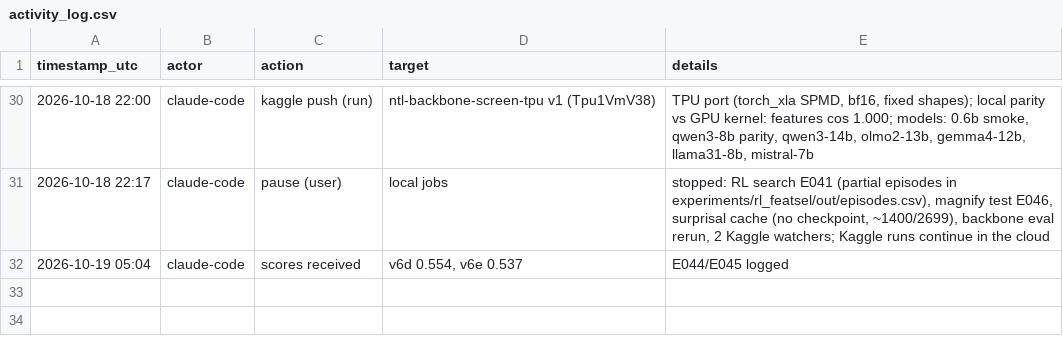
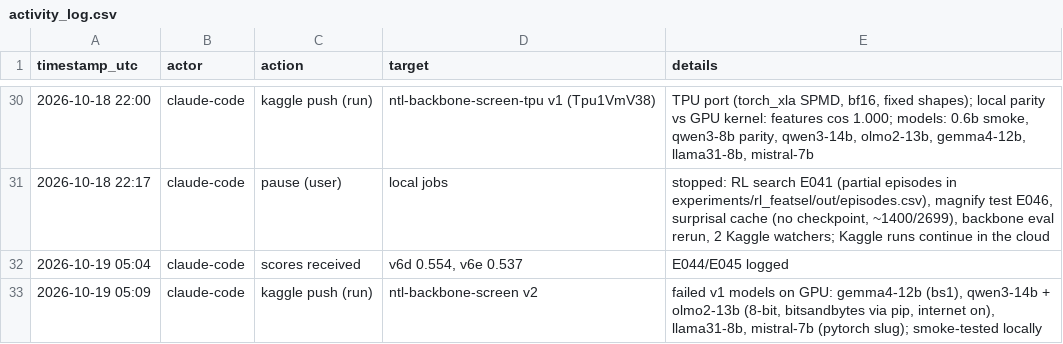
Before and after one commit to md-muqtadir-fuad/name-that-llm, a CSV file: paper/activity_log.csv, drawn as a sheet; only a part is shown, gaps mark what is left out; the diff names each change by its address in the sheet, - before the commit and + after, or states it on an @@ line.

Commit message:
Backbone screening v2 (GPU): failed models with 8-bit via pip and per-model batch size

```diff
--- a/paper/activity_log.csv
+++ b/paper/activity_log.csv
+row 33: 2026-10-19 05:09 | claude-code | kaggle push (run) | ntl-backbone-screen v2 | failed v1 models on GPU: gemma4-12b (bs1), qwen3-14b + olmo2-13b (8-bit, bitsandbytes via pip, internet on), llama31-8b, mistral-7b (pytorch slug); smoke-tested locally
```
Also changed, not shown: 3 other files.
